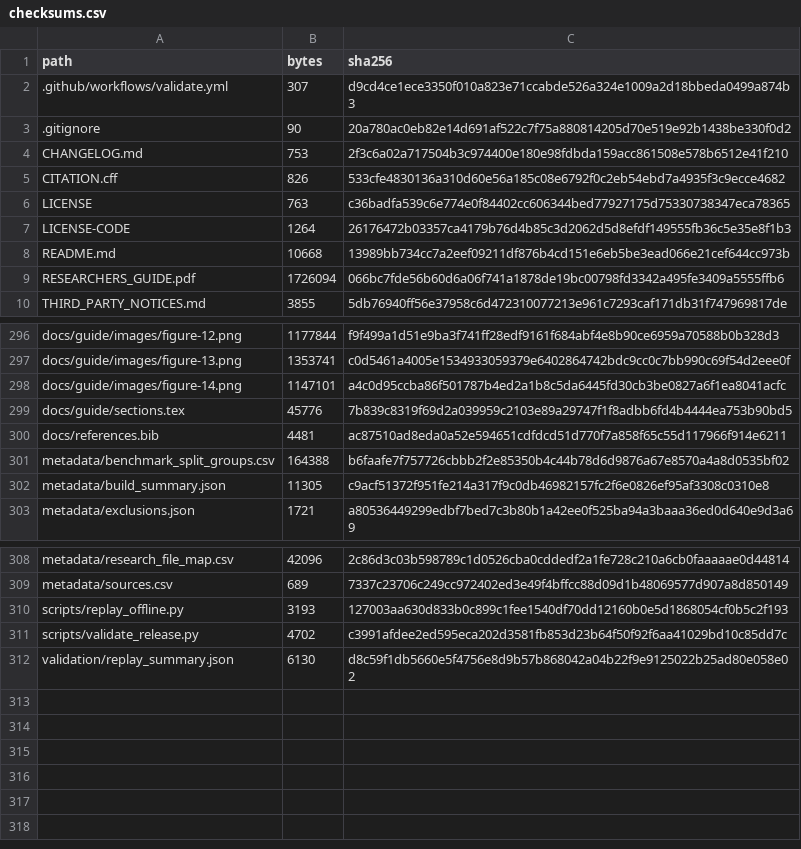
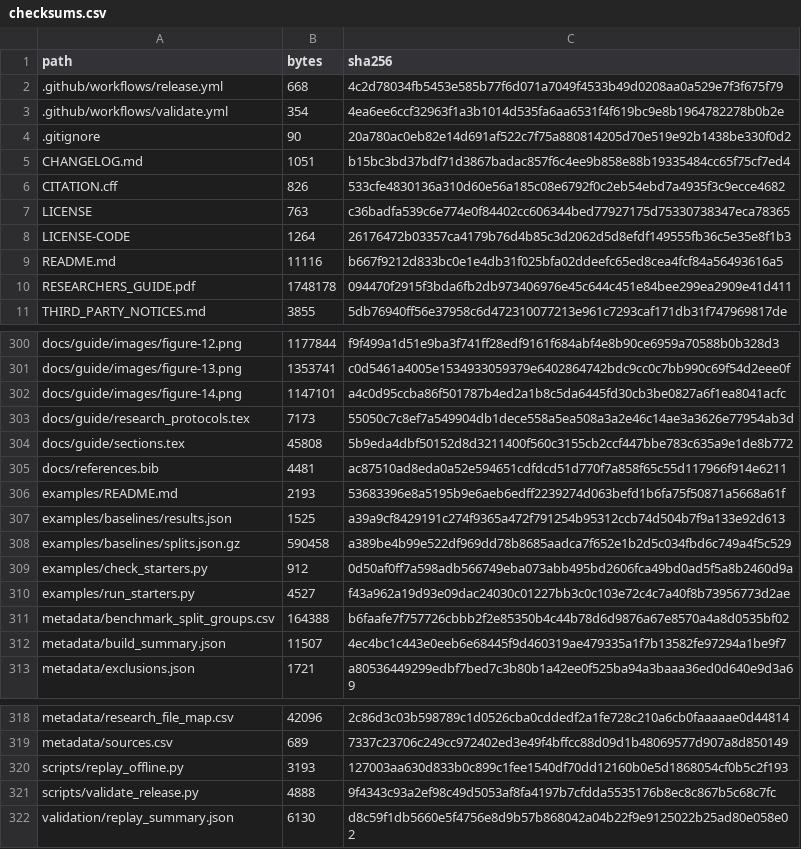
Before and after one commit to ahmadspm/industrial-cps-security-datasets, a CSV file: metadata/checksums.csv, drawn as a sheet; only a part is shown, gaps mark what is left out; the diff covers the shown part only.

Commit message:
Add reproducible research protocols, lineage diagram and versioned release

```diff
--- a/metadata/checksums.csv
+++ b/metadata/checksums.csv
@@ -1,5 +1,6 @@
 path,bytes,sha256
-.github/workflows/validate.yml,307,d9cd4ce1ece3350f010a823e71ccabde526a324e1009a2d18bbeda0499a874b3
+.github/workflows/release.yml,668,4c2d78034fb5453e585b77f6d071a7049f4533b49d0208aa0a529e7f3f675f79
+.github/workflows/validate.yml,354,4ea6ee6ccf32963f1a3b1014d535fa6aa6531f4f619bc9e8b1964782278b0b2e
 .gitignore,90,20a780ac0eb82e14d691af522c7f75a880814205d70e519e92b1438be330f0d2
-CHANGELOG.md,753,2f3c6a02a717504b3c974400e180e98fdbda159acc861508e578b6512e41f210
+CHANGELOG.md,1051,b15bc3bd37bdf71d3867badac857f6c4ee9b858e88b19335484cc65f75cf7ed4
 CITATION.cff,826,533cfe4830136a310d60e56a185c08e6792f0c2eb54ebd7a4935f3c9ecce4682
@@ -7,4 +8,4 @@ LICENSE,763,c36badfa539c6e774e0f84402cc606344bed77927175d75330738347eca78365
 LICENSE-CODE,1264,26176472b03357ca4179b76d4b85c3d2062d5d8efdf149555fb36c5e35e8f1b3
-README.md,10668,13989bb734cc7a2eef09211df876b4cd151e6eb5be3ead066e21cef644cc973b
-RESEARCHERS_GUIDE.pdf,1726094,066bc7fde56b60d6a06f741a1878de19bc00798fd3342a495fe3409a5555ffb6
+README.md,11116,b667f9212d833bc0e1e4db31f025bfa02ddeefc65ed8cea4fcf84a56493616a5
+RESEARCHERS_GUIDE.pdf,1748178,094470f2915f3bda6fb2db973406976e45c644c451e84bee299ea2909e41d411
 THIRD_PARTY_NOTICES.md,3855,5db76940ff56e37958c6d472310077213e961c7293caf171db31f747969817de
@@ -298,6 +302,12 @@ docs/guide/images/figure-13.png,1353741,c0d5461a4005e1534933059379e6402864742bdc
 docs/guide/images/figure-14.png,1147101,a4c0d95ccba86f501787b4ed2a1b8c5da6445fd30cb3be0827a6f1ea8041acfc
-docs/guide/sections.tex,45776,7b839c8319f69d2a039959c2103e89a29747f1f8adbb6fd4b4444ea753b90bd5
+docs/guide/research_protocols.tex,7173,55050c7c8ef7a549904db1dece558a5ea508a3a2e46c14ae3a3626e77954ab3d
+docs/guide/sections.tex,45808,5b9eda4dbf50152d8d3211400f560c3155cb2ccf447bbe783c635a9e1de8b772
 docs/references.bib,4481,ac87510ad8eda0a52e594651cdfdcd51d770f7a858f65c55d117966f914e6211
+examples/README.md,2193,53683396e8a5195b9e6aeb6edff2239274d063befd1b6fa75f50871a5668a61f
+examples/baselines/results.json,1525,a39a9cf8429191c274f9365a472f791254b95312ccb74d504b7f9a133e92d613
+examples/baselines/splits.json.gz,590458,a389be4b99e522df969dd78b8685aadca7f652e1b2d5c034fbd6c749a4f5c529
+examples/check_starters.py,912,0d50af0ff7a598adb566749eba073abb495bd2606fca49bd0ad5f5a8b2460d9a
+examples/run_starters.py,4527,f43a962a19d93e09dac24030c01227bb3c0c103e72c4c7a40f8b73956773d2ae
 metadata/benchmark_split_groups.csv,164388,b6faafe7f757726cbbb2f2e85350b4c44b78d6d9876a67e8570a4a8d0535bf02
-metadata/build_summary.json,11305,c9acf51372f951fe214a317f9c0db46982157fc2f6e0826ef95af3308c0310e8
+metadata/build_summary.json,11507,4ec4bc1c443e0eeb6e68445f9d460319ae479335a1f7b13582fe97294a1be9f7
 metadata/exclusions.json,1721,a80536449299edbf7bed7c3b80b1a42ee0f525ba94a3baaa36ed0d640e9d3a69
@@ -310,3 +320,3 @@ metadata/sources.csv,689,7337c23706c249cc972402ed3e49f4bffcc88d09d1b48069577d907
 scripts/replay_offline.py,3193,127003aa630d833b0c899c1fee1540df70dd12160b0e5d1868054cf0b5c2f193
-scripts/validate_release.py,4702,c3991afdee2ed595eca202d3581fb853d23b64f50f92f6aa41029bd10c85dd7c
+scripts/validate_release.py,4888,9f4343c93a2ef98c49d5053af8fa4197b7cfdda5535176b8ec8c867b5c68c7fc
 validation/replay_summary.json,6130,d8c59f1db5660e5f4756e8d9b57b868042a04b22f9e9125022b25ad80e058e02
```
Also changed, not shown: 3 added rows and 3 edited cells elsewhere in this file, 20 other files.
